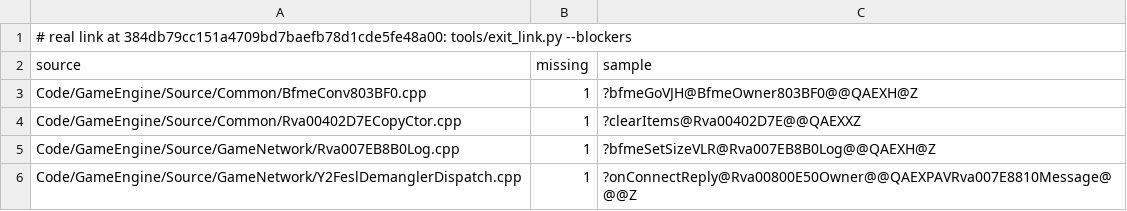
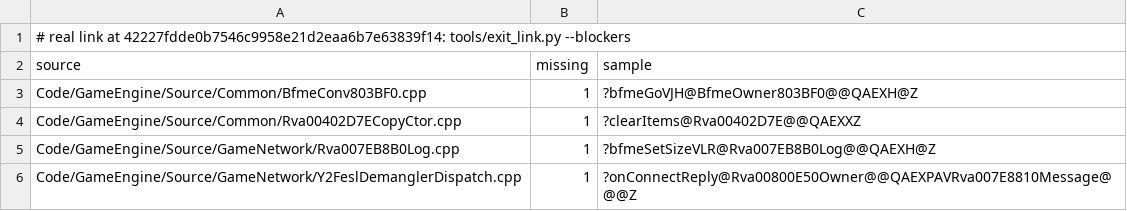
Before and after one commit to Open-BFME/Open-BFME-2, a TSV file: reverse/exit_link_blockers.tsv, drawn as a sheet.

```diff
--- a/reverse/exit_link_blockers.tsv
+++ b/reverse/exit_link_blockers.tsv
@@ -1,2 +1,2 @@
-# real link at 384db79cc151a4709bd7baefb78d1cde5fe48a00: tools/exit_link.py --blockers
+# real link at 42227fdde0b7546c9958e21d2eaa6b7e63839f14: tools/exit_link.py --blockers
 source	missing	sample
```
Also changed, not shown: 1 other file.
